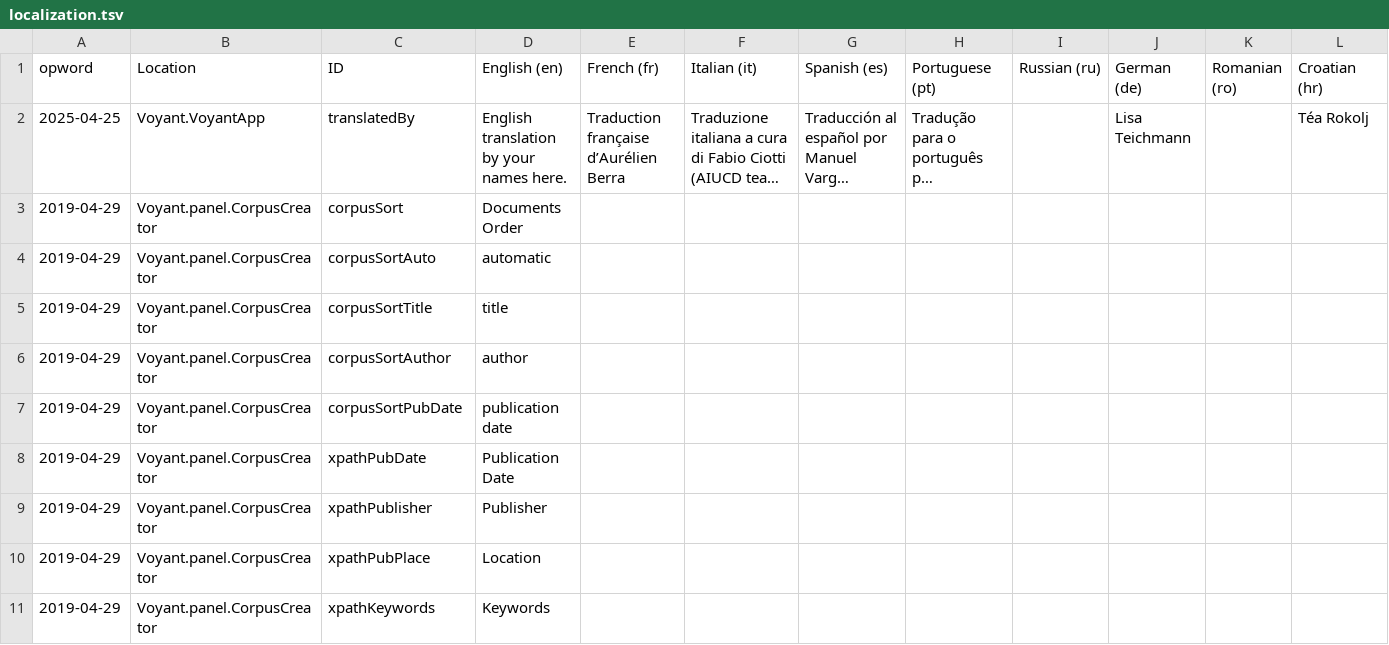
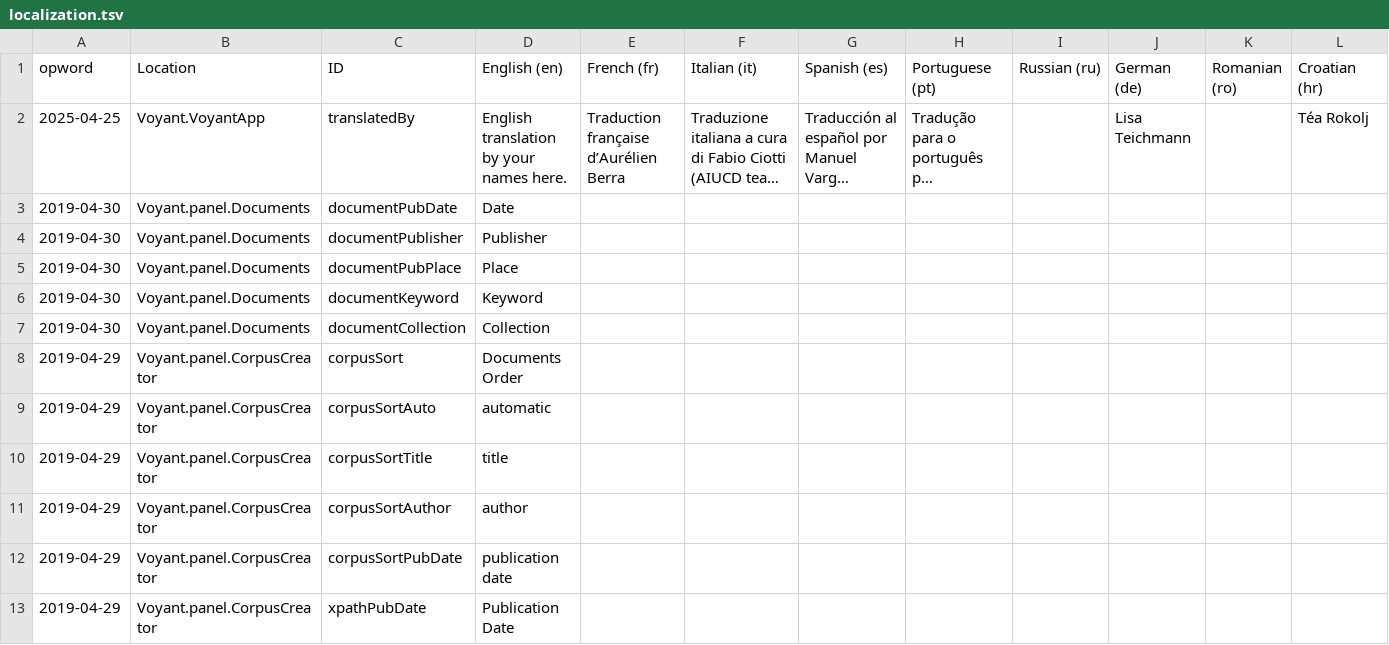
Before and after one commit to sgsinclair/Voyant, a TSV file: src/main/webapp/resources/voyant/current/localization.tsv, drawn as a sheet; only a part is shown; the shorter side is filled out with more unchanged rows; long unchanged cells end in …; rows hold the shown columns only; the diff names each change by its address in the sheet, - before the commit and + after, or states it on an @@ line.

Commit message:
support for extra metadata in documents

```diff
--- a/src/main/webapp/resources/voyant/current/localization.tsv
+++ b/src/main/webapp/resources/voyant/current/localization.tsv
+row 3: 2019-04-30 | Voyant.panel.Documents | documentPubDate | Date
+row 4: 2019-04-30 | Voyant.panel.Documents | documentPublisher | Publisher
+row 5: 2019-04-30 | Voyant.panel.Documents | documentPubPlace | Place
+row 6: 2019-04-30 | Voyant.panel.Documents | documentKeyword | Keyword
+row 7: 2019-04-30 | Voyant.panel.Documents | documentCollection | Collection
```
Also changed, not shown: 14 other files.
